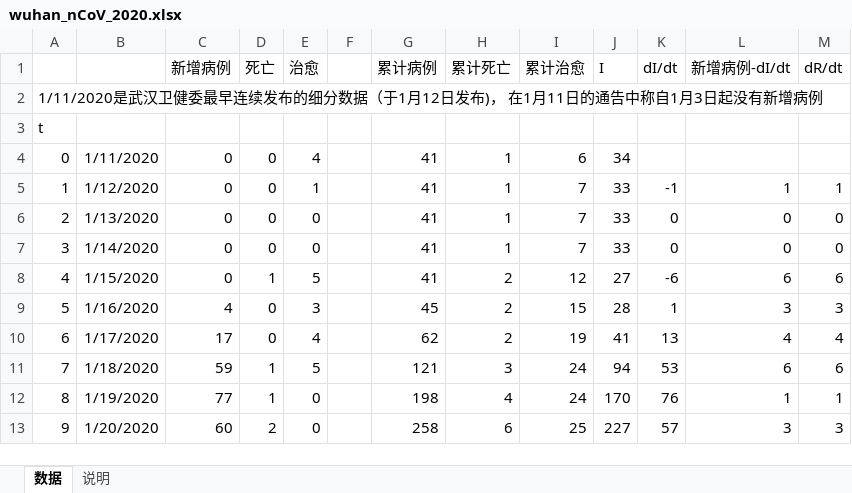
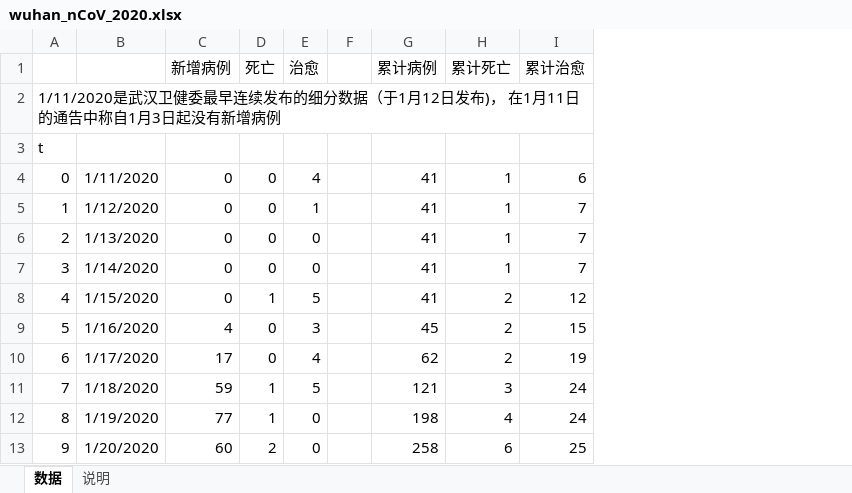
Before and after one commit to hfwang2016/wuhan_SIR, an Excel workbook: wuhan_nCoV_2020.xlsx, sheet 数据, drawn as a sheet; only a part is shown; values as stored, in another font and other column widths than the file's, no borders; the diff names each change by its address in the sheet, - before the commit and + after, or states it on an @@ line.

Commit message:
Updated to 1/25/2020 for Wuhan nCoV

```diff
--- a/wuhan_nCoV_2020.xlsx (sheet 数据)
+++ b/wuhan_nCoV_2020.xlsx (sheet 数据)
-column J (I), rows 4-13: 34 | 33 | 33 | 33 | 27 | 28 | 41 | 94 | 170 | 227
-column K (dI/dt), rows 5-13: -1 | 0 | 0 | -6 | 1 | 13 | 53 | 76 | 57
-column L (新增病例-dI/dt), rows 5-13: 1 | 0 | 0 | 6 | 3 | 4 | 6 | 1 | 3
-column M (dR/dt), rows 5-13: 1 | 0 | 0 | 6 | 3 | 4 | 6 | 1 | 3
```
